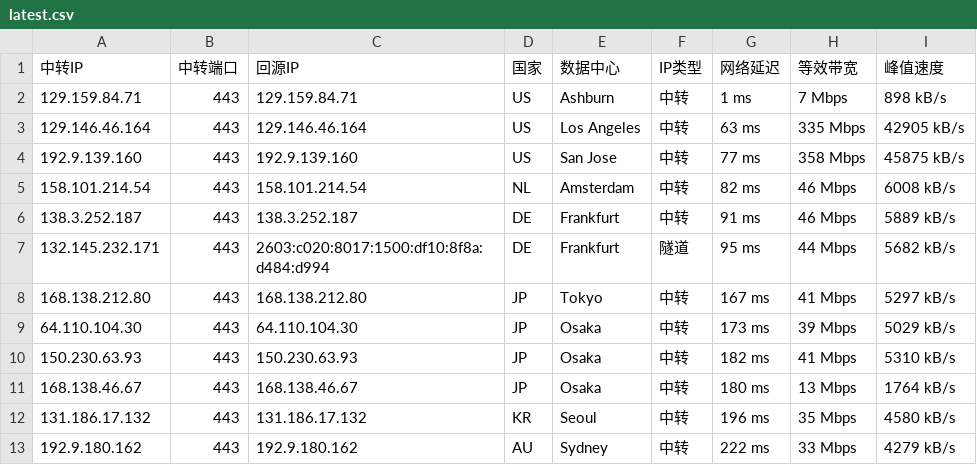
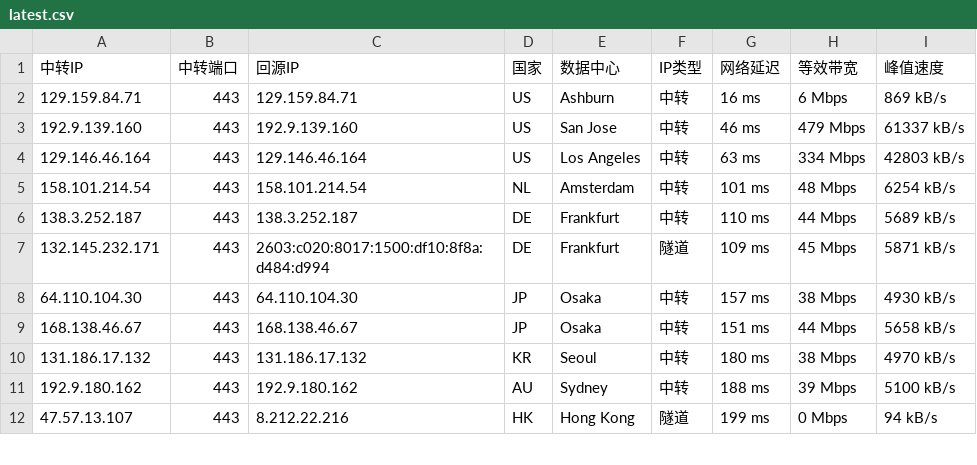
Before and after one commit to 520mmxx/CF-PROXYIP, a CSV file: latest.csv, drawn as a sheet; only a part is shown; the diff covers the shown part only.

```diff
--- a/latest.csv
+++ b/latest.csv
@@ -1,13 +1,12 @@
 中转IP,中转端口,回源IP,国家,数据中心,IP类型,网络延迟,等效带宽,峰值速度
-129.159.84.71,443,129.159.84.71,US,Ashburn,中转,1 ms,7 Mbps,898 kB/s
-129.146.46.164,443,129.146.46.164,US,Los Angeles,中转,63 ms,335 Mbps,42905 kB/s
-192.9.139.160,443,192.9.139.160,US,San Jose,中转,77 ms,358 Mbps,45875 kB/s
-158.101.214.54,443,158.101.214.54,NL,Amsterdam,中转,82 ms,46 Mbps,6008 kB/s
-138.3.252.187,443,138.3.252.187,DE,Frankfurt,中转,91 ms,46 Mbps,5889 kB/s
-132.145.232.171,443,2603:c020:8017:1500:df10:8f8a:d484:d994,DE,Frankfurt,隧道,95 ms,44 Mbps,5682 kB/s
-168.138.212.80,443,168.138.212.80,JP,Tokyo,中转,167 ms,41 Mbps,5297 kB/s
-64.110.104.30,443,64.110.104.30,JP,Osaka,中转,173 ms,39 Mbps,5029 kB/s
-150.230.63.93,443,150.230.63.93,JP,Osaka,中转,182 ms,41 Mbps,5310 kB/s
-168.138.46.67,443,168.138.46.67,JP,Osaka,中转,180 ms,13 Mbps,1764 kB/s
-131.186.17.132,443,131.186.17.132,KR,Seoul,中转,196 ms,35 Mbps,4580 kB/s
-192.9.180.162,443,192.9.180.162,AU,Sydney,中转,222 ms,33 Mbps,4279 kB/s
+129.159.84.71,443,129.159.84.71,US,Ashburn,中转,16 ms,6 Mbps,869 kB/s
+192.9.139.160,443,192.9.139.160,US,San Jose,中转,46 ms,479 Mbps,61337 kB/s
+129.146.46.164,443,129.146.46.164,US,Los Angeles,中转,63 ms,334 Mbps,42803 kB/s
+158.101.214.54,443,158.101.214.54,NL,Amsterdam,中转,101 ms,48 Mbps,6254 kB/s
+138.3.252.187,443,138.3.252.187,DE,Frankfurt,中转,110 ms,44 Mbps,5689 kB/s
+132.145.232.171,443,2603:c020:8017:1500:df10:8f8a:d484:d994,DE,Frankfurt,隧道,109 ms,45 Mbps,5871 kB/s
+64.110.104.30,443,64.110.104.30,JP,Osaka,中转,157 ms,38 Mbps,4930 kB/s
+168.138.46.67,443,168.138.46.67,JP,Osaka,中转,151 ms,44 Mbps,5658 kB/s
+131.186.17.132,443,131.186.17.132,KR,Seoul,中转,180 ms,38 Mbps,4970 kB/s
+192.9.180.162,443,192.9.180.162,AU,Sydney,中转,188 ms,39 Mbps,5100 kB/s
+47.57.13.107,443,8.212.22.216,HK,Hong Kong,隧道,199 ms,0 Mbps,94 kB/s
```
Also changed, not shown: 1 added row, 3 removed rows and 6 edited cells elsewhere in this file.
